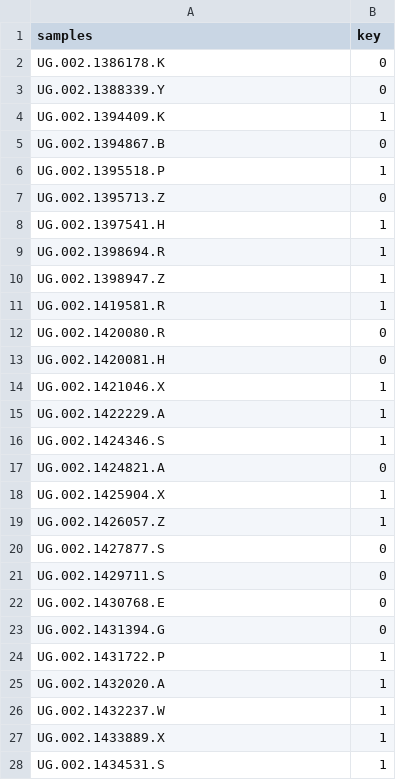
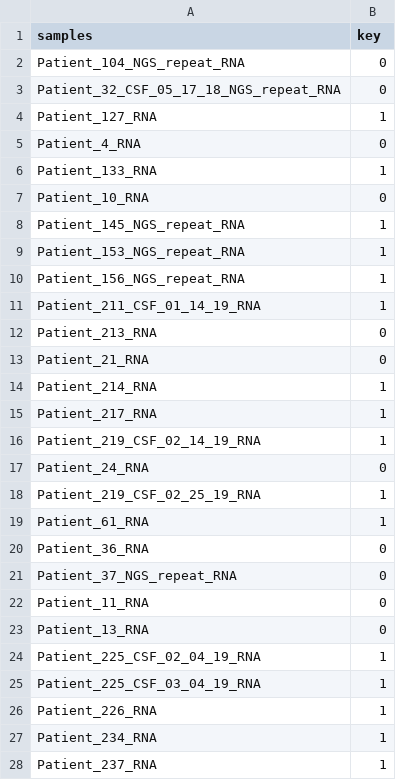
Before and after one commit to RosaryYao/UCSF_TBM_classifier, a CSV file: all_raw_data/metadata.csv, drawn as a sheet; only a part is shown; the diff covers the shown part only.

```diff
--- a/all_raw_data/metadata.csv
+++ b/all_raw_data/metadata.csv
@@ -1,28 +1,28 @@
 samples,key
-UG.002.1386178.K,0
-UG.002.1388339.Y,0
-UG.002.1394409.K,1
-UG.002.1394867.B,0
-UG.002.1395518.P,1
-UG.002.1395713.Z,0
-UG.002.1397541.H,1
-UG.002.1398694.R,1
-UG.002.1398947.Z,1
-UG.002.1419581.R,1
-UG.002.1420080.R,0
-UG.002.1420081.H,0
-UG.002.1421046.X,1
-UG.002.1422229.A,1
-UG.002.1424346.S,1
-UG.002.1424821.A,0
-UG.002.1425904.X,1
-UG.002.1426057.Z,1
-UG.002.1427877.S,0
-UG.002.1429711.S,0
-UG.002.1430768.E,0
-UG.002.1431394.G,0
-UG.002.1431722.P,1
-UG.002.1432020.A,1
-UG.002.1432237.W,1
-UG.002.1433889.X,1
-UG.002.1434531.S,1
+Patient_104_NGS_repeat_RNA,0
+Patient_32_CSF_05_17_18_NGS_repeat_RNA,0
+Patient_127_RNA,1
+Patient_4_RNA,0
+Patient_133_RNA,1
+Patient_10_RNA,0
+Patient_145_NGS_repeat_RNA,1
+Patient_153_NGS_repeat_RNA,1
+Patient_156_NGS_repeat_RNA,1
+Patient_211_CSF_01_14_19_RNA,1
+Patient_213_RNA,0
+Patient_21_RNA,0
+Patient_214_RNA,1
+Patient_217_RNA,1
+Patient_219_CSF_02_14_19_RNA,1
+Patient_24_RNA,0
+Patient_219_CSF_02_25_19_RNA,1
+Patient_61_RNA,1
+Patient_36_RNA,0
+Patient_37_NGS_repeat_RNA,0
+Patient_11_RNA,0
+Patient_13_RNA,0
+Patient_225_CSF_02_04_19_RNA,1
+Patient_225_CSF_03_04_19_RNA,1
+Patient_226_RNA,1
+Patient_234_RNA,1
+Patient_237_RNA,1
```
Also changed, not shown: 14 added rows, 14 removed rows and 29 edited cells elsewhere in this file, 43 other files.
